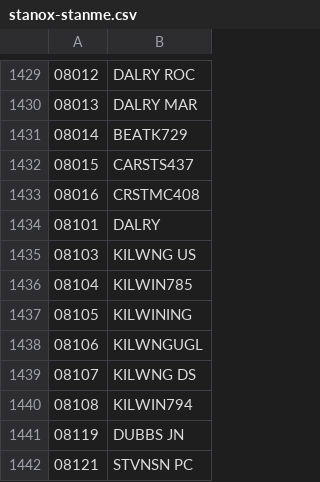
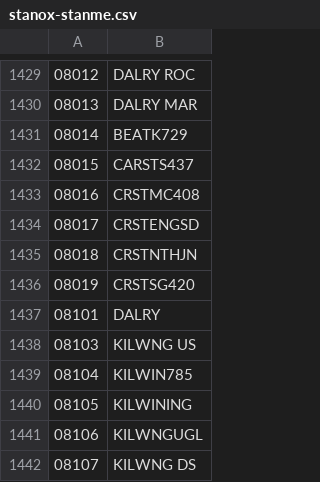
Before and after one commit to openraildata/reference-data, a CSV file: stanox-stanme.csv, drawn as a sheet; only a part is shown, gaps mark what is left out; the shorter side is filled out with more unchanged rows; the diff names each change by its address in the sheet, - before the commit and + after, or states it on an @@ line.

Commit message:
Updates for w/c 2022-07-31

```diff
--- a/stanox-stanme.csv
+++ b/stanox-stanme.csv
+row 1434: 08017 | CRSTENGSD
+row 1435: 08018 | CRSTNTHJN
+row 1436: 08019 | CRSTSG420
```
